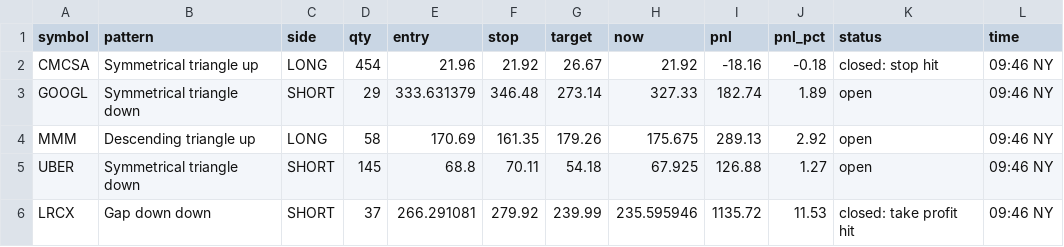
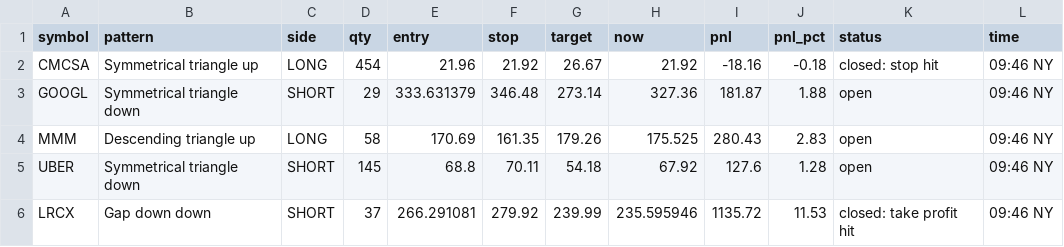
Before and after one commit to thejackwar/sp500-bot, a CSV file: reports/paper/deck-trades/2026-10-21/trades.csv, drawn as a sheet.

```diff
--- a/reports/paper/deck-trades/2026-10-21/trades.csv
+++ b/reports/paper/deck-trades/2026-10-21/trades.csv
@@ -2,5 +2,5 @@ symbol,pattern,side,qty,entry,stop,target,now,pnl,pnl_pct,status,time
 CMCSA,Symmetrical triangle up,LONG,454,21.96,21.92,26.67,21.92,-18.16,-0.18,closed: stop hit,09:46 NY
-GOOGL,Symmetrical triangle down,SHORT,29,333.631379,346.48,273.14,327.33,182.74,1.89,open,09:46 NY
-MMM,Descending triangle up,LONG,58,170.69,161.35,179.26,175.675,289.13,2.92,open,09:46 NY
-UBER,Symmetrical triangle down,SHORT,145,68.8,70.11,54.18,67.925,126.88,1.27,open,09:46 NY
+GOOGL,Symmetrical triangle down,SHORT,29,333.631379,346.48,273.14,327.36,181.87,1.88,open,09:46 NY
+MMM,Descending triangle up,LONG,58,170.69,161.35,179.26,175.525,280.43,2.83,open,09:46 NY
+UBER,Symmetrical triangle down,SHORT,145,68.8,70.11,54.18,67.92,127.6,1.28,open,09:46 NY
 LRCX,Gap down down,SHORT,37,266.291081,279.92,239.99,235.595946,1135.72,11.53,closed: take profit hit,09:46 NY
```
Also changed, not shown: 6 other files.
